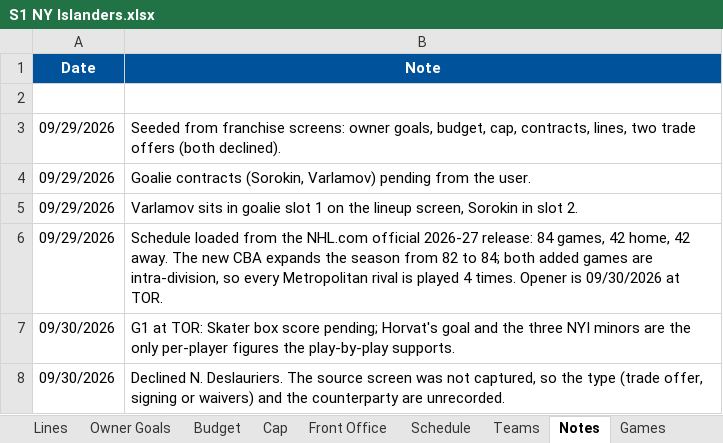
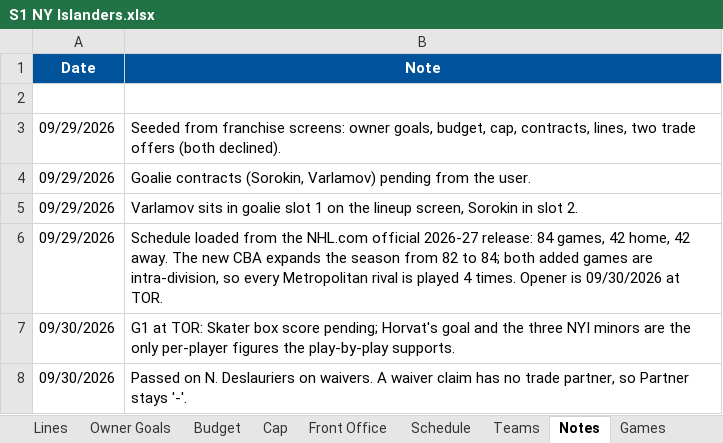
Before and after one commit to SkipRoads01/islanders-s1-tracker, an Excel workbook: S1 NY Islanders.xlsx, sheet Notes, drawn as a sheet; values as stored, in another font and other column widths than the file's, no borders; the diff names each change by its address in the sheet, - before the commit and + after, or states it on an @@ line.

```diff
--- a/S1 NY Islanders.xlsx (sheet Notes)
+++ b/S1 NY Islanders.xlsx (sheet Notes)
-B8 (Note): Declined N. Deslauriers. The source screen was not captured, so the type (trade offer, signing or waivers) and the counterparty are unrecorded.
+B8 (Note): Passed on N. Deslauriers on waivers. A waiver claim has no trade partner, so Partner stays '-'.
```
Also changed, not shown: sheet Transactions, 3 other files.
